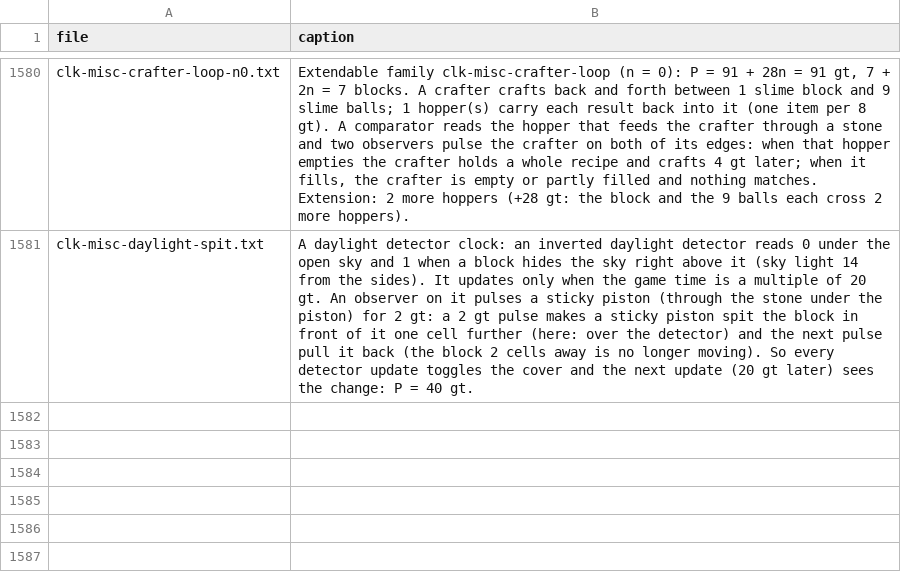
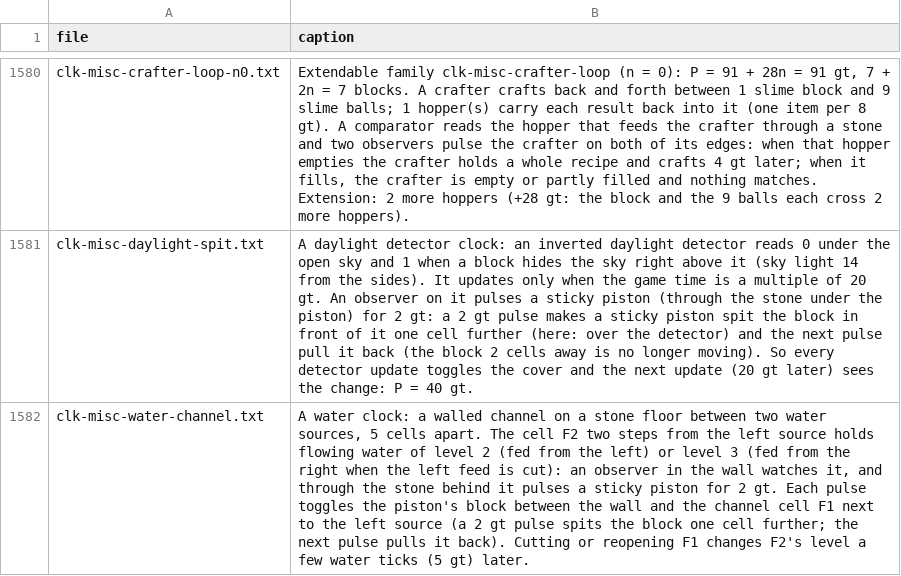
Before and after one commit to vjeux/minecraft-tas, a TSV file: designs/clocks/archive/captions.tsv, drawn as a sheet; only a part is shown, gaps mark what is left out; the diff names each change by its address in the sheet, - before the commit and + after, or states it on an @@ line.

Commit message:
clk-misc: archive clk-misc-water-channel (mctas clock archive, robust, self-starting): P = 15 gt, 24 blocks, new family observer+sticky_piston+water: a walled channel between two water sources; the cell two steps from the left source holds water of level 2 or 3 depending on whether the left feed is cut; an observer on it pulses a sticky piston that toggles a block in and out of the channel (spit / pull)

```diff
--- a/designs/clocks/archive/captions.tsv
+++ b/designs/clocks/archive/captions.tsv
+row 1582: clk-misc-water-channel.txt | A water clock: a walled channel on a stone floor between two water sources, 5 cells apart. The cell F2 two steps from the left source holds flowing water of level 2 (fed from the left) or level 3 (fed from the right when the left feed is cut): an observer in the wall watches it, and through the stone behind it pulses a sticky piston for 2 gt. Each pulse toggles the piston's block between the wall and the channel cell F1 next to the left source (a 2 gt pulse spits the block one cell further; the next pulse pulls it back). Cutting or reopening F1 changes F2's level a few water ticks (5 gt) later.
```
Also changed, not shown: 3 other files.
